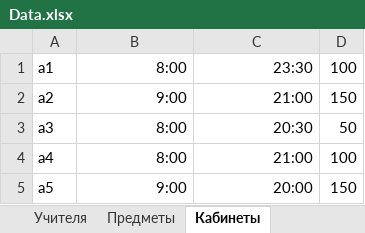
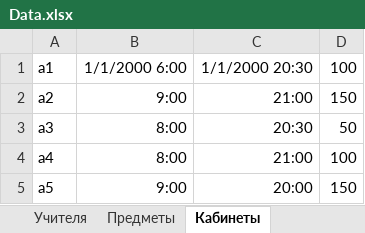
Before and after one commit to M4dOS/InfoBase, an Excel workbook: data/Data.xlsx, sheet Кабинеты, drawn as a sheet; values as stored, in another font and other column widths than the file's, no borders; the diff names each change by its address in the sheet, - before the commit and + after, or states it on an @@ line.

```diff
--- a/data/Data.xlsx (sheet Кабинеты)
+++ b/data/Data.xlsx (sheet Кабинеты)
-B1: 8:00
+B1: 1/1/2000 6:00
-C1: 23:30
+C1: 1/1/2000 20:30
```
Also changed, not shown: data/Users.xlsx, 5 other files.
